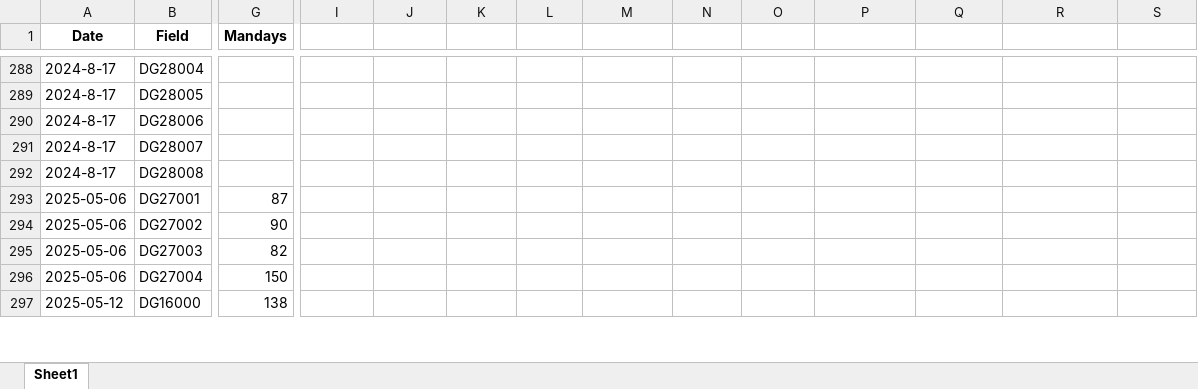
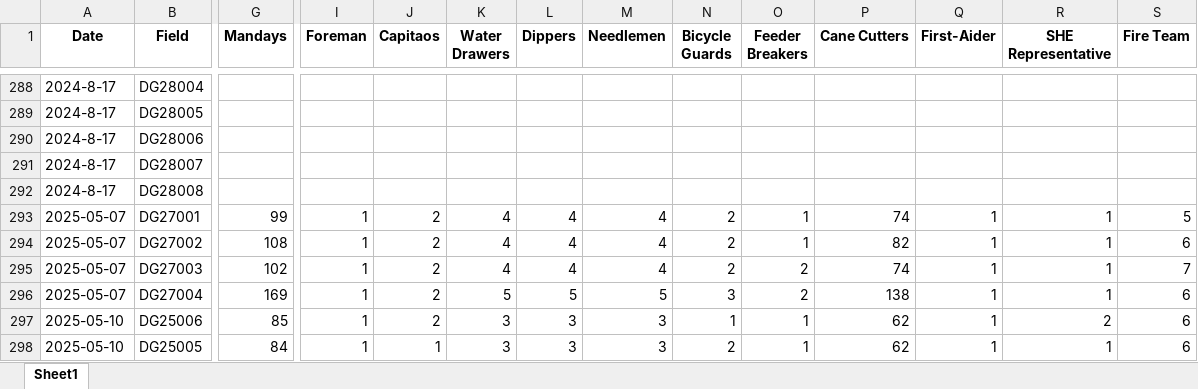
Before and after one commit to psibale/farm-management-system, an Excel workbook: data/harvesting_records.xlsx, sheet Sheet1, drawn as a sheet; only a part is shown, gaps mark what is left out; values as stored, in another font and other column widths than the file's, no borders; removed rows and columns are numbered as before the commit, all else as after; rows hold the shown columns only; the diff covers the shown part only; the diff names each change by its address in the sheet, - before the commit and + after, or states it on an @@ line.

```diff
--- a/data/harvesting_records.xlsx (sheet Sheet1)
+++ b/data/harvesting_records.xlsx (sheet Sheet1)
-I1: (empty)
+I1: Foreman
-J1: (empty)
+J1: Capitaos
-K1: (empty)
+K1: Water Drawers
-L1: (empty)
+L1: Dippers
-M1: (empty)
+M1: Needlemen
-N1: (empty)
+N1: Bicycle Guards
-O1: (empty)
+O1: Feeder Breakers
-P1: (empty)
+P1: Cane Cutters
-Q1: (empty)
+Q1: First-Aider
-R1: (empty)
+R1: SHE Representative
-S1: (empty)
+S1: Fire Team
-A293:A296 (Date): 2025-05-06
+A293:A296 (Date): 2025-05-07
-G293 (Mandays): 87
+G293 (Mandays): 99
-I293:I296 (Foreman): (empty)
+I293:I296 (Foreman): 1
-J293:J296 (Capitaos): (empty)
+J293:J296 (Capitaos): 2
-K293:K295 (Water Drawers): (empty)
+K293:K295 (Water Drawers): 4
-L293:L295 (Dippers): (empty)
+L293:L295 (Dippers): 4
-M293:M295 (Needlemen): (empty)
+M293:M295 (Needlemen): 4
-N293:N295 (Bicycle Guards): (empty)
+N293:N295 (Bicycle Guards): 2
-O293:O294 (Feeder Breakers): (empty)
+O293:O294 (Feeder Breakers): 1
-P293 (Cane Cutters): (empty)
+P293 (Cane Cutters): 74
-Q293:Q296 (First-Aider): (empty)
+Q293:Q296 (First-Aider): 1
-R293:R296 (SHE Representative): (empty)
+R293:R296 (SHE Representative): 1
-S293 (Fire Team): (empty)
+S293 (Fire Team): 5
-G294 (Mandays): 90
+G294 (Mandays): 108
-P294 (Cane Cutters): (empty)
+P294 (Cane Cutters): 82
-S294 (Fire Team): (empty)
+S294 (Fire Team): 6
-G295 (Mandays): 82
+G295 (Mandays): 102
-O295:O296 (Feeder Breakers): (empty)
+O295:O296 (Feeder Breakers): 2
-P295 (Cane Cutters): (empty)
+P295 (Cane Cutters): 74
-S295 (Fire Team): (empty)
+S295 (Fire Team): 7
-G296 (Mandays): 150
+G296 (Mandays): 169
-K296 (Water Drawers): (empty)
+K296 (Water Drawers): 5
-L296 (Dippers): (empty)
+L296 (Dippers): 5
-M296 (Needlemen): (empty)
+M296 (Needlemen): 5
-N296 (Bicycle Guards): (empty)
+N296 (Bicycle Guards): 3
-P296 (Cane Cutters): (empty)
+P296 (Cane Cutters): 138
-S296 (Fire Team): (empty)
+S296 (Fire Team): 6
-row 297: 2025-05-12 | DG16000 | 138
+row 297: 2025-05-10 | DG25006 | 85 | 1 | 2 | 3 | 3 | 3 | 1 | 1 | 62 | 1 | 2 | 6
+row 298: 2025-05-10 | DG25005 | 84 | 1 | 1 | 3 | 3 | 3 | 2 | 1 | 62 | 1 | 1 | 6
```
Also changed, not shown: 77 added rows, 2 removed rows and 397 edited cells elsewhere in this sheet, 4 other files.
